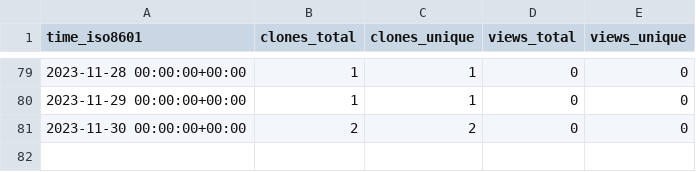
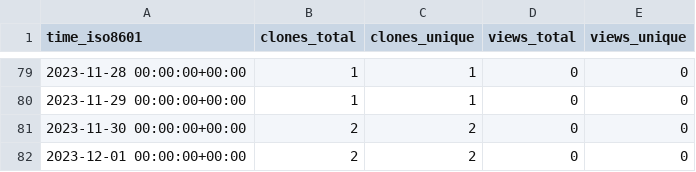
Before and after one commit to hhollandmoritz/snakemake_guide, a CSV file: hhollandmoritz/snakemake_guide/ghrs-data/views_clones_aggregate.csv, drawn as a sheet; only a part is shown, gaps mark what is left out.

```diff
--- a/hhollandmoritz/snakemake_guide/ghrs-data/views_clones_aggregate.csv
+++ b/hhollandmoritz/snakemake_guide/ghrs-data/views_clones_aggregate.csv
@@ -81 +81,2 @@ time_iso8601,clones_total,clones_unique,views_total,views_unique
 2023-11-30 00:00:00+00:00,2,2,0,0
+2023-12-01 00:00:00+00:00,2,2,0,0
```
Also changed, not shown: 1 other file.
